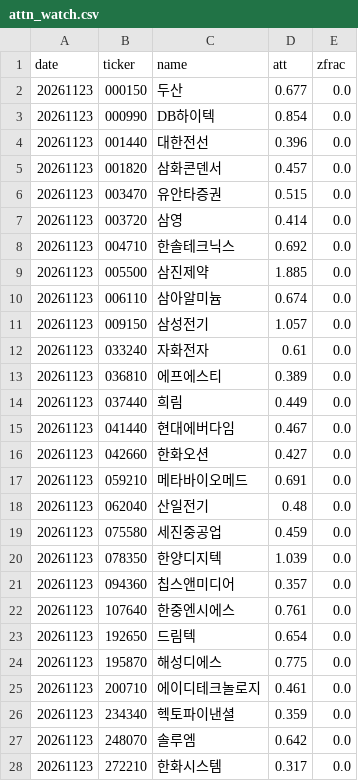
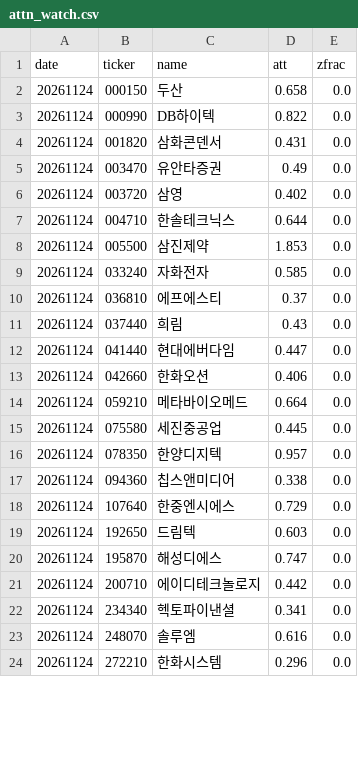
Before and after one commit to bamhobak/kospi-volume, a CSV file: data/attn_watch.csv, drawn as a sheet; only a part is shown; the diff covers the shown part only.

```diff
--- a/data/attn_watch.csv
+++ b/data/attn_watch.csv
@@ -1,28 +1,24 @@
 date,ticker,name,att,zfrac
-20261123,000150,두산,0.677,0.0
-20261123,000990,DB하이텍,0.854,0.0
-20261123,001440,대한전선,0.396,0.0
-20261123,001820,삼화콘덴서,0.457,0.0
-20261123,003470,유안타증권,0.515,0.0
-20261123,003720,삼영,0.414,0.0
-20261123,004710,한솔테크닉스,0.692,0.0
-20261123,005500,삼진제약,1.885,0.0
-20261123,006110,삼아알미늄,0.674,0.0
-20261123,009150,삼성전기,1.057,0.0
-20261123,033240,자화전자,0.61,0.0
-20261123,036810,에프에스티,0.389,0.0
-20261123,037440,희림,0.449,0.0
-20261123,041440,현대에버다임,0.467,0.0
-20261123,042660,한화오션,0.427,0.0
-20261123,059210,메타바이오메드,0.691,0.0
-20261123,062040,산일전기,0.48,0.0
-20261123,075580,세진중공업,0.459,0.0
-20261123,078350,한양디지텍,1.039,0.0
-20261123,094360,칩스앤미디어,0.357,0.0
-20261123,107640,한중엔시에스,0.761,0.0
-20261123,192650,드림텍,0.654,0.0
-20261123,195870,해성디에스,0.775,0.0
-20261123,200710,에이디테크놀로지,0.461,0.0
-20261123,234340,헥토파이낸셜,0.359,0.0
-20261123,248070,솔루엠,0.642,0.0
-20261123,272210,한화시스템,0.317,0.0
+20261124,000150,두산,0.658,0.0
+20261124,000990,DB하이텍,0.822,0.0
+20261124,001820,삼화콘덴서,0.431,0.0
+20261124,003470,유안타증권,0.49,0.0
+20261124,003720,삼영,0.402,0.0
+20261124,004710,한솔테크닉스,0.644,0.0
+20261124,005500,삼진제약,1.853,0.0
+20261124,033240,자화전자,0.585,0.0
+20261124,036810,에프에스티,0.37,0.0
+20261124,037440,희림,0.43,0.0
+20261124,041440,현대에버다임,0.447,0.0
+20261124,042660,한화오션,0.406,0.0
+20261124,059210,메타바이오메드,0.664,0.0
+20261124,075580,세진중공업,0.445,0.0
+20261124,078350,한양디지텍,0.957,0.0
+20261124,094360,칩스앤미디어,0.338,0.0
+20261124,107640,한중엔시에스,0.729,0.0
+20261124,192650,드림텍,0.603,0.0
+20261124,195870,해성디에스,0.747,0.0
+20261124,200710,에이디테크놀로지,0.442,0.0
+20261124,234340,헥토파이낸셜,0.341,0.0
+20261124,248070,솔루엠,0.616,0.0
+20261124,272210,한화시스템,0.296,0.0
```
Also changed, not shown: 8 edited cells elsewhere in this file, data/dilution_recent.csv, data/disc_watch.csv, 10 other files.
